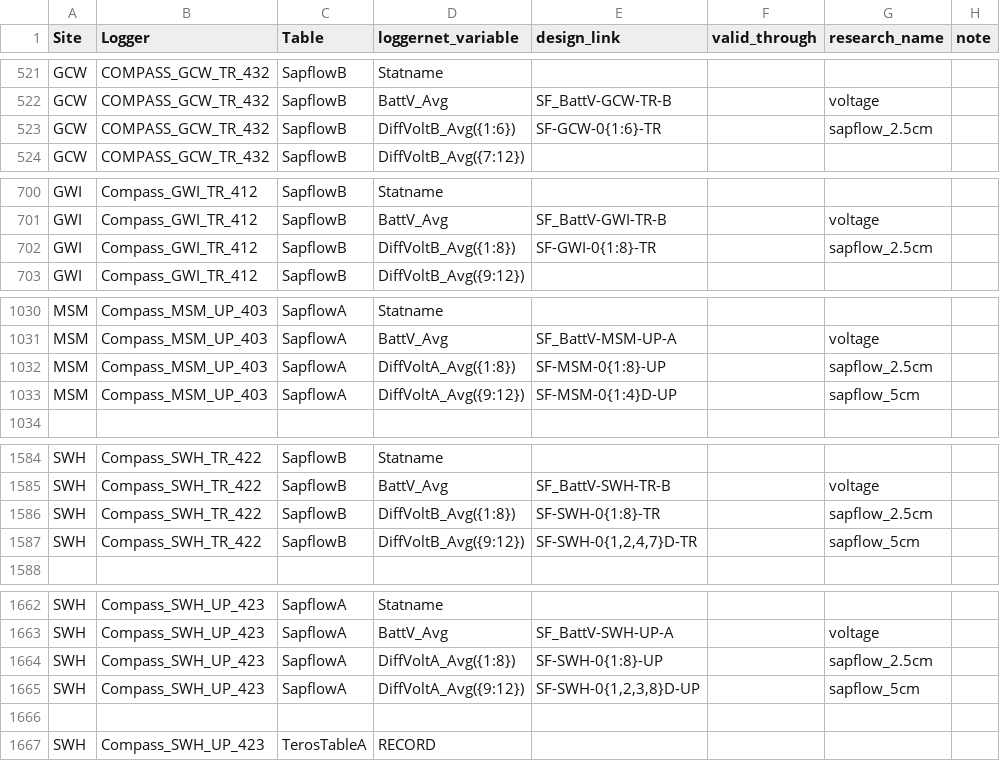
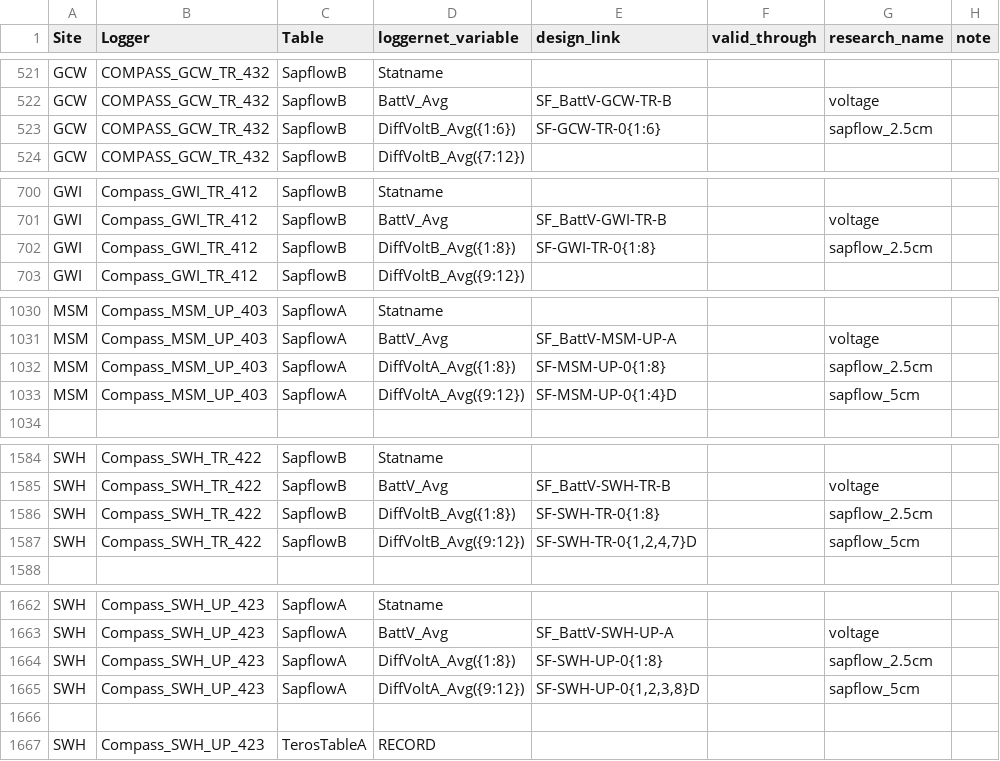
Before and after one commit to COMPASS-DOE/data-workflows, a CSV file: synoptic/data_TEST/design_table.csv, drawn as a sheet; only a part is shown, gaps mark what is left out; the diff covers the shown part only.

Commit message:
Standardize sapflow design links

```diff
--- a/synoptic/data_TEST/design_table.csv
+++ b/synoptic/data_TEST/design_table.csv
@@ -522,3 +522,3 @@ GCW,COMPASS_GCW_TR_432,SapflowB,Statname,,,,
 GCW,COMPASS_GCW_TR_432,SapflowB,BattV_Avg,SF_BattV-GCW-TR-B,,voltage,
-GCW,COMPASS_GCW_TR_432,SapflowB,DiffVoltB_Avg({1:6}),SF-GCW-0{1:6}-TR,,sapflow_2.5cm,
+GCW,COMPASS_GCW_TR_432,SapflowB,DiffVoltB_Avg({1:6}),SF-GCW-TR-0{1:6},,sapflow_2.5cm,
 GCW,COMPASS_GCW_TR_432,SapflowB,DiffVoltB_Avg({7:12}),,,,
@@ -701,3 +701,3 @@ GWI,Compass_GWI_TR_412,SapflowB,Statname,,,,
 GWI,Compass_GWI_TR_412,SapflowB,BattV_Avg,SF_BattV-GWI-TR-B,,voltage,
-GWI,Compass_GWI_TR_412,SapflowB,DiffVoltB_Avg({1:8}),SF-GWI-0{1:8}-TR,,sapflow_2.5cm,
+GWI,Compass_GWI_TR_412,SapflowB,DiffVoltB_Avg({1:8}),SF-GWI-TR-0{1:8},,sapflow_2.5cm,
 GWI,Compass_GWI_TR_412,SapflowB,DiffVoltB_Avg({9:12}),,,,
@@ -1031,4 +1031,4 @@ MSM,Compass_MSM_UP_403,SapflowA,Statname,,,,
 MSM,Compass_MSM_UP_403,SapflowA,BattV_Avg,SF_BattV-MSM-UP-A,,voltage,
-MSM,Compass_MSM_UP_403,SapflowA,DiffVoltA_Avg({1:8}),SF-MSM-0{1:8}-UP,,sapflow_2.5cm,
-MSM,Compass_MSM_UP_403,SapflowA,DiffVoltA_Avg({9:12}),SF-MSM-0{1:4}D-UP,,sapflow_5cm,
+MSM,Compass_MSM_UP_403,SapflowA,DiffVoltA_Avg({1:8}),SF-MSM-UP-0{1:8},,sapflow_2.5cm,
+MSM,Compass_MSM_UP_403,SapflowA,DiffVoltA_Avg({9:12}),SF-MSM-UP-0{1:4}D,,sapflow_5cm,
 ,,,,,,,
@@ -1585,4 +1585,4 @@ SWH,Compass_SWH_TR_422,SapflowB,Statname,,,,
 SWH,Compass_SWH_TR_422,SapflowB,BattV_Avg,SF_BattV-SWH-TR-B,,voltage,
-SWH,Compass_SWH_TR_422,SapflowB,DiffVoltB_Avg({1:8}),SF-SWH-0{1:8}-TR,,sapflow_2.5cm,
-SWH,Compass_SWH_TR_422,SapflowB,DiffVoltB_Avg({9:12}),"SF-SWH-0{1,2,4,7}D-TR",,sapflow_5cm,
+SWH,Compass_SWH_TR_422,SapflowB,DiffVoltB_Avg({1:8}),SF-SWH-TR-0{1:8},,sapflow_2.5cm,
+SWH,Compass_SWH_TR_422,SapflowB,DiffVoltB_Avg({9:12}),"SF-SWH-TR-0{1,2,4,7}D",,sapflow_5cm,
 ,,,,,,,
@@ -1663,4 +1663,4 @@ SWH,Compass_SWH_UP_423,SapflowA,Statname,,,,
 SWH,Compass_SWH_UP_423,SapflowA,BattV_Avg,SF_BattV-SWH-UP-A,,voltage,
-SWH,Compass_SWH_UP_423,SapflowA,DiffVoltA_Avg({1:8}),SF-SWH-0{1:8}-UP,,sapflow_2.5cm,
-SWH,Compass_SWH_UP_423,SapflowA,DiffVoltA_Avg({9:12}),"SF-SWH-0{1,2,3,8}D-UP",,sapflow_5cm,
+SWH,Compass_SWH_UP_423,SapflowA,DiffVoltA_Avg({1:8}),SF-SWH-UP-0{1:8},,sapflow_2.5cm,
+SWH,Compass_SWH_UP_423,SapflowA,DiffVoltA_Avg({9:12}),"SF-SWH-UP-0{1,2,3,8}D",,sapflow_5cm,
 ,,,,,,,
```
Also changed, not shown: 21 edited cells elsewhere in this file.
